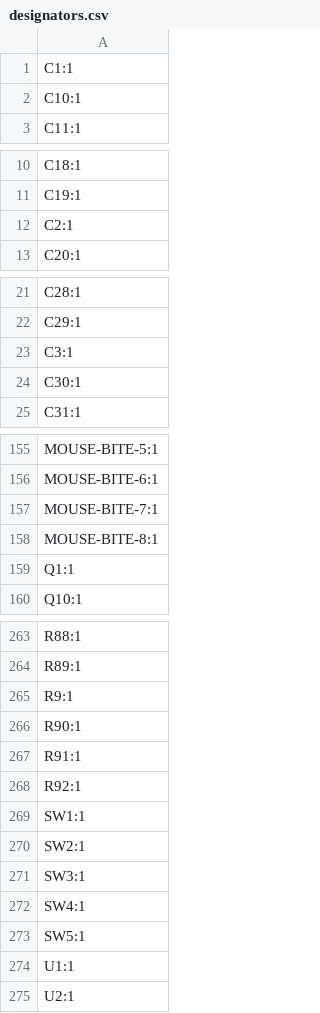
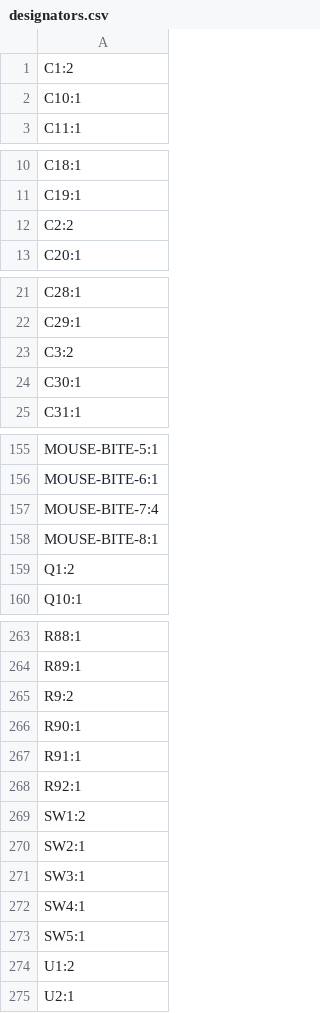
Before and after one commit to williamthayer/DaisyBoards, a CSV file: PaneledKit/production/designators.csv, drawn as a sheet; only a part is shown, gaps mark what is left out; the diff covers the shown part only.

```diff
--- a/PaneledKit/production/designators.csv
+++ b/PaneledKit/production/designators.csv
@@ -1,2 +1,2 @@
-C1:1
+C1:2
 C10:1
@@ -11,3 +11,3 @@ C18:1
 C19:1
-C2:1
+C2:2
 C20:1
@@ -22,3 +22,3 @@ C28:1
 C29:1
-C3:1
+C3:2
 C30:1
@@ -156,5 +156,5 @@ MOUSE-BITE-5:1
 MOUSE-BITE-6:1
-MOUSE-BITE-7:1
+MOUSE-BITE-7:4
 MOUSE-BITE-8:1
-Q1:1
+Q1:2
 Q10:1
@@ -264,3 +264,3 @@ R88:1
 R89:1
-R9:1
+R9:2
 R90:1
@@ -268,3 +268,3 @@ R91:1
 R92:1
-SW1:1
+SW1:2
 SW2:1
@@ -273,3 +273,3 @@ SW4:1
 SW5:1
-U1:1
+U1:2
 U2:1
```
Also changed, not shown: 62 edited cells elsewhere in this file, PaneledKit/production/bom.csv, PaneledKit/production/positions.csv, 18 other files.
